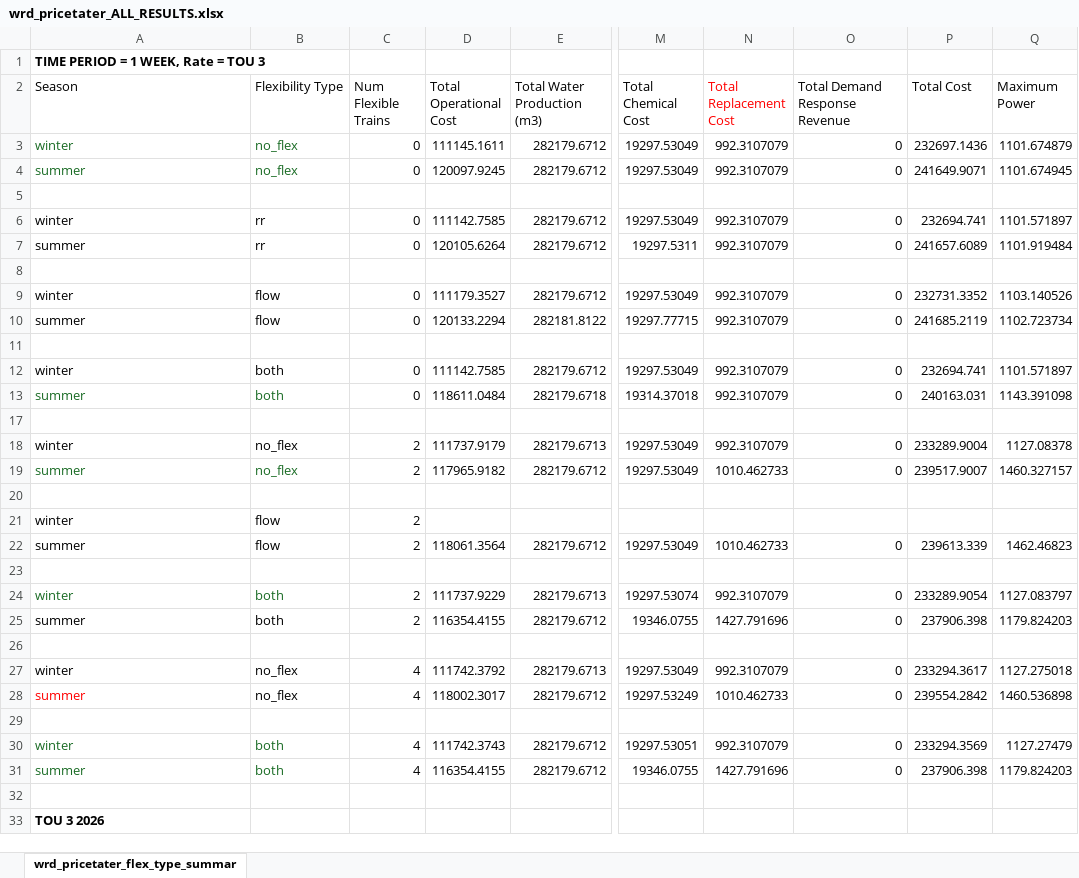
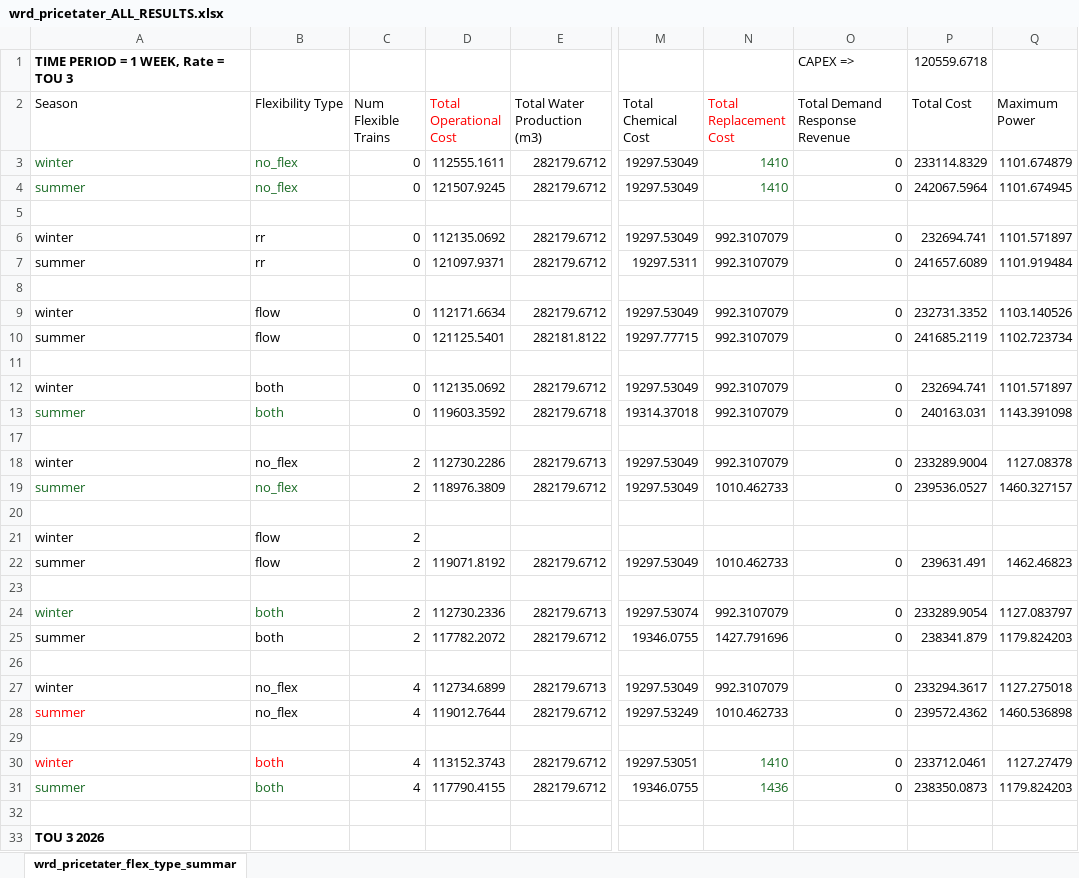
Before and after one commit to jakechurchi/watertap, an Excel workbook: tutorials/flex_ro/wrd_pricetater_ALL_RESULTS.xlsx, sheet wrd_pricetater_flex_type_summar, drawn as a sheet; only a part is shown, gaps mark what is left out; values as stored, in another font and other column widths than the file's, no borders; the diff covers the shown part only; the diff names each change by its address in the sheet, - before the commit and + after, or states it on an @@ line.

Commit message:
Finding the break-even lifetime degradation for replacement costs

```diff
--- a/tutorials/flex_ro/wrd_pricetater_ALL_RESULTS.xlsx (sheet wrd_pricetater_flex_type_summar)
+++ b/tutorials/flex_ro/wrd_pricetater_ALL_RESULTS.xlsx (sheet wrd_pricetater_flex_type_summar)
-O1 (Total Demand Response Revenue): (empty)
+O1 (Total Demand Response Revenue): CAPEX =>
-P1 (Total Cost): (empty)
+P1 (Total Cost): 120559.6718
-D2 text colour: black
+D2 text colour: #FF0000
-D3 (Total Operational Cost): 111145.1611
+D3 (Total Operational Cost): 112555.1611
-N3:N4 (Total Replacement Cost): 992.3107079
+N3:N4 (Total Replacement Cost): 1410
-N3:N4 text colour: black
+N3:N4 text colour: #196B24
-P3 (Total Cost): 232697.1436
+P3 (Total Cost): 233114.8329
-D4 (Total Operational Cost): 120097.9245
+D4 (Total Operational Cost): 121507.9245
-P4 (Total Cost): 241649.9071
+P4 (Total Cost): 242067.5964
-D6 (Total Operational Cost): 111142.7585
+D6 (Total Operational Cost): 112135.0692
-D7 (Total Operational Cost): 120105.6264
+D7 (Total Operational Cost): 121097.9371
-D9 (Total Operational Cost): 111179.3527
+D9 (Total Operational Cost): 112171.6634
-D10 (Total Operational Cost): 120133.2294
+D10 (Total Operational Cost): 121125.5401
-D12 (Total Operational Cost): 111142.7585
+D12 (Total Operational Cost): 112135.0692
-D13 (Total Operational Cost): 118611.0484
+D13 (Total Operational Cost): 119603.3592
-D18 (Total Operational Cost): 111737.9179
+D18 (Total Operational Cost): 112730.2286
-D19 (Total Operational Cost): 117965.9182
+D19 (Total Operational Cost): 118976.3809
-P19 (Total Cost): 239517.9007
+P19 (Total Cost): 239536.0527
-D22 (Total Operational Cost): 118061.3564
+D22 (Total Operational Cost): 119071.8192
-P22 (Total Cost): 239613.339
+P22 (Total Cost): 239631.491
-D24 (Total Operational Cost): 111737.9229
+D24 (Total Operational Cost): 112730.2336
-D25 (Total Operational Cost): 116354.4155
+D25 (Total Operational Cost): 117782.2072
-P25 (Total Cost): 237906.398
+P25 (Total Cost): 238341.879
-D27 (Total Operational Cost): 111742.3792
+D27 (Total Operational Cost): 112734.6899
-D28 (Total Operational Cost): 118002.3017
+D28 (Total Operational Cost): 119012.7644
-P28 (Total Cost): 239554.2842
+P28 (Total Cost): 239572.4362
-A30:B30 text colour: #196B24
+A30:B30 text colour: #FF0000
-D30 (Total Operational Cost): 111742.3743
+D30 (Total Operational Cost): 113152.3743
-N30 (Total Replacement Cost): 992.3107079
+N30 (Total Replacement Cost): 1410
-N30:N31 text colour: black
+N30:N31 text colour: #196B24
-P30 (Total Cost): 233294.3569
+P30 (Total Cost): 233712.0461
-D31 (Total Operational Cost): 116354.4155
+D31 (Total Operational Cost): 117790.4155
-N31 (Total Replacement Cost): 1427.791696
+N31 (Total Replacement Cost): 1436
-P31 (Total Cost): 237906.398
+P31 (Total Cost): 238350.0873
```
Also changed, not shown: 1 added row, 1 removed row and 57 edited cells elsewhere in this sheet, formulas that keep their value.
